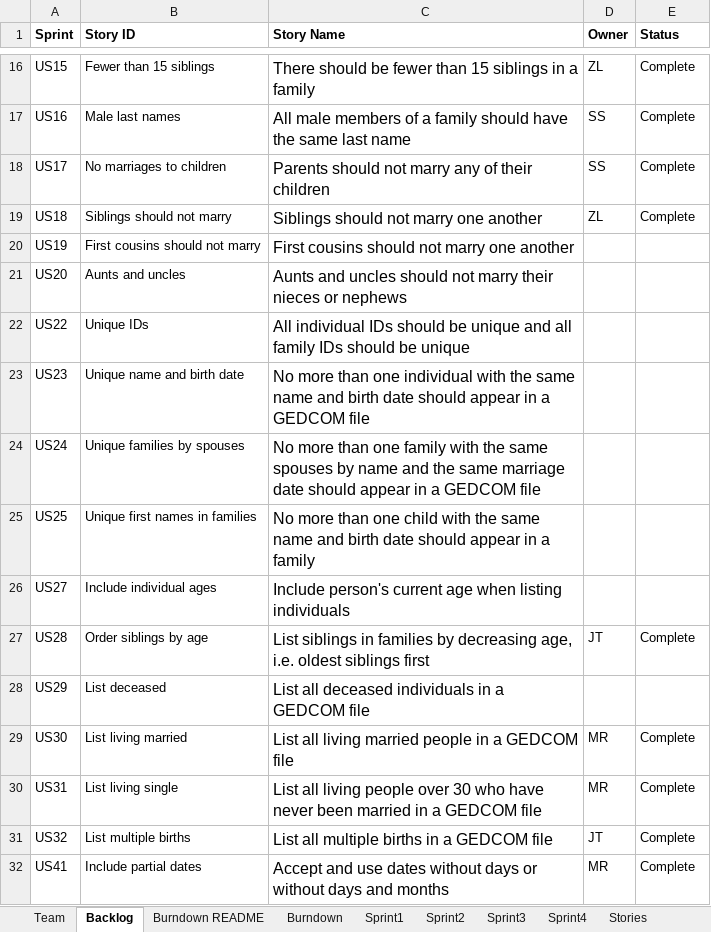
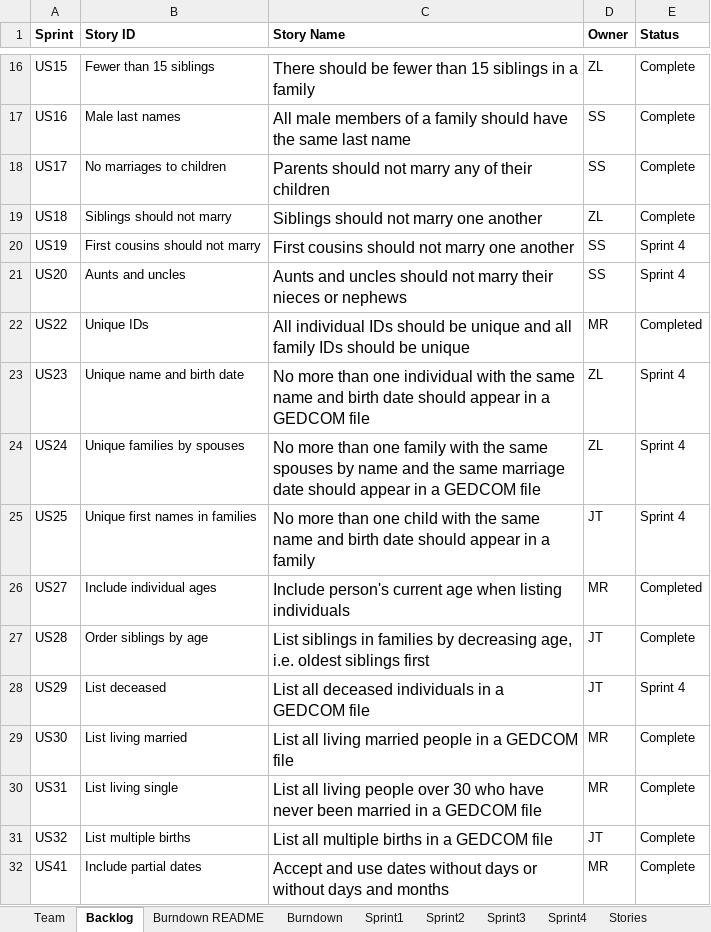
Before and after one commit to EricLin24/SSW555-DriverlessCar, an Excel workbook: TeamDReport copy.xlsx, sheet Backlog, drawn as a sheet; only a part is shown, gaps mark what is left out; values as stored, in another font and other column widths than the file's, no borders; the diff names each change by its address in the sheet, - before the commit and + after, or states it on an @@ line.

Commit message:
Updating Team Report
Added sprint 3 review and retrospective, updated  burndown chart, and sprint 4 planning

```diff
--- a/TeamDReport copy.xlsx (sheet Backlog)
+++ b/TeamDReport copy.xlsx (sheet Backlog)
-D20:D21 (Owner): (empty)
+D20:D21 (Owner): SS
-E20:E21 (Status): (empty)
+E20:E21 (Status): Sprint 4
-D22 (Owner): (empty)
+D22 (Owner): MR
-E22 (Status): (empty)
+E22 (Status): Completed
-D23:D24 (Owner): (empty)
+D23:D24 (Owner): ZL
-E23:E25 (Status): (empty)
+E23:E25 (Status): Sprint 4
-D25 (Owner): (empty)
+D25 (Owner): JT
-D26 (Owner): (empty)
+D26 (Owner): MR
-E26 (Status): (empty)
+E26 (Status): Completed
-D28 (Owner): (empty)
+D28 (Owner): JT
-E28 (Status): (empty)
+E28 (Status): Sprint 4
```
Also changed, not shown: sheet Sprint4, sheet Sprint3, sheet Burndown, 1 other file.
